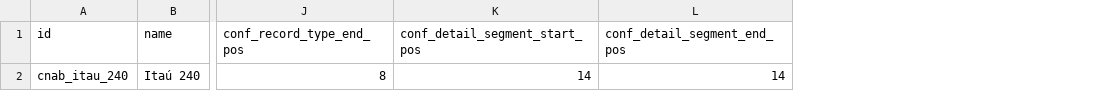
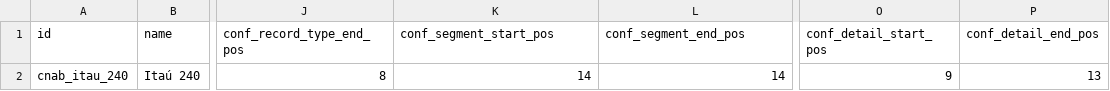
Before and after one commit to Escodoo/l10n-brazil, a CSV file: l10n_br_cnab_structure/data/l10n_br_cnab.structure.csv, drawn as a sheet; only a part is shown, gaps mark what is left out; the diff names each change by its address in the sheet, - before the commit and + after, or states it on an @@ line.

Commit message:
[ADD] data dict to import cnab 240

```diff
--- a/l10n_br_cnab_structure/data/l10n_br_cnab.structure.csv
+++ b/l10n_br_cnab_structure/data/l10n_br_cnab.structure.csv
+column O (conf_detail_start_pos), row 2: 9
+column P (conf_detail_end_pos), row 2: 13
-K1: conf_detail_segment_start_pos
+K1: conf_segment_start_pos
-L1: conf_detail_segment_end_pos
+L1: conf_segment_end_pos
```
Also changed, not shown: 3 other files.
